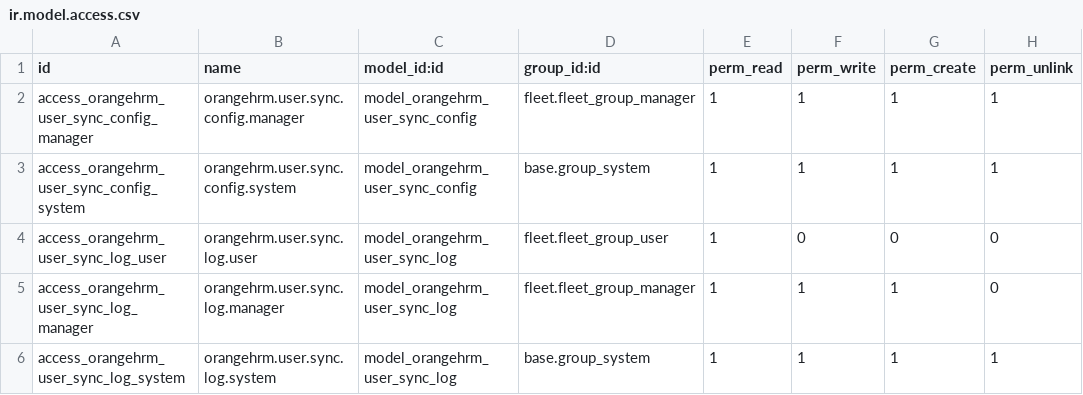
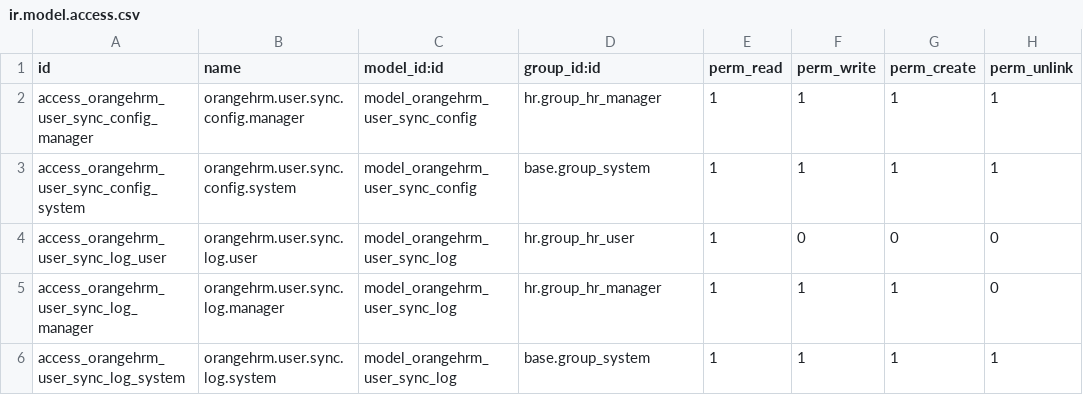
Before and after one commit to DevBonilla25/OdooLogistica, a CSV file: custom_addons/orangehrm_odoo_users_sync/security/ir.model.access.csv, drawn as a sheet.

Commit message:
Sincronización de Empleados - Departamentos- Puestos de Trabajo desde Orange a Odoo

```diff
--- a/custom_addons/orangehrm_odoo_users_sync/security/ir.model.access.csv
+++ b/custom_addons/orangehrm_odoo_users_sync/security/ir.model.access.csv
@@ -1,6 +1,6 @@
 id,name,model_id:id,group_id:id,perm_read,perm_write,perm_create,perm_unlink
-access_orangehrm_user_sync_config_manager,orangehrm.user.sync.config.manager,model_orangehrm_user_sync_config,fleet.fleet_group_manager,1,1,1,1
+access_orangehrm_user_sync_config_manager,orangehrm.user.sync.config.manager,model_orangehrm_user_sync_config,hr.group_hr_manager,1,1,1,1
 access_orangehrm_user_sync_config_system,orangehrm.user.sync.config.system,model_orangehrm_user_sync_config,base.group_system,1,1,1,1
-access_orangehrm_user_sync_log_user,orangehrm.user.sync.log.user,model_orangehrm_user_sync_log,fleet.fleet_group_user,1,0,0,0
-access_orangehrm_user_sync_log_manager,orangehrm.user.sync.log.manager,model_orangehrm_user_sync_log,fleet.fleet_group_manager,1,1,1,0
+access_orangehrm_user_sync_log_user,orangehrm.user.sync.log.user,model_orangehrm_user_sync_log,hr.group_hr_user,1,0,0,0
+access_orangehrm_user_sync_log_manager,orangehrm.user.sync.log.manager,model_orangehrm_user_sync_log,hr.group_hr_manager,1,1,1,0
 access_orangehrm_user_sync_log_system,orangehrm.user.sync.log.system,model_orangehrm_user_sync_log,base.group_system,1,1,1,1
```
Also changed, not shown: 12 other files.
